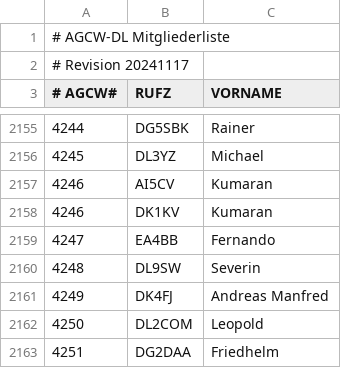
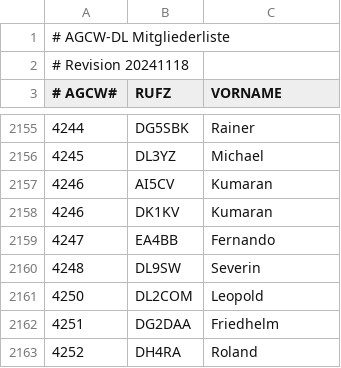
Before and after one commit to bjornekelund/dxlog, a CSV file: agcw/Mitglieder.csv, drawn as a sheet; only a part is shown, gaps mark what is left out; the shorter side is filled out with more unchanged rows.

```diff
--- a/agcw/Mitglieder.csv
+++ b/agcw/Mitglieder.csv
@@ -1,3 +1,3 @@
 # AGCW-DL Mitgliederliste;;
-# Revision 20241117;;
+# Revision 20241118;;
 # AGCW#;RUFZ;VORNAME
@@ -2160,3 +2160,2 @@
 4248;DL9SW;Severin
-4249;DK4FJ;Andreas Manfred
 4250;DL2COM;Leopold
```
Also changed, not shown: 19 other files.
